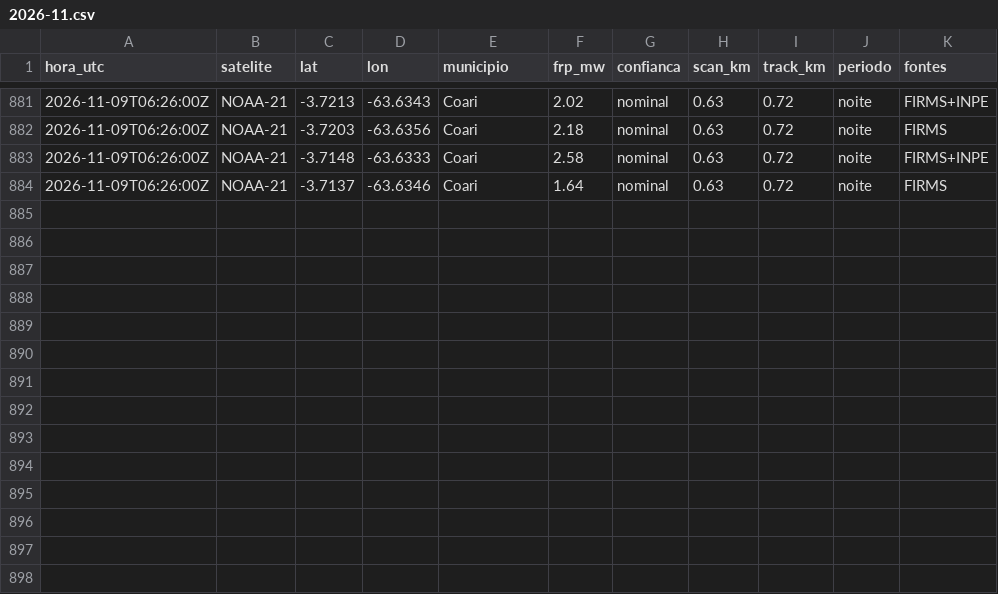
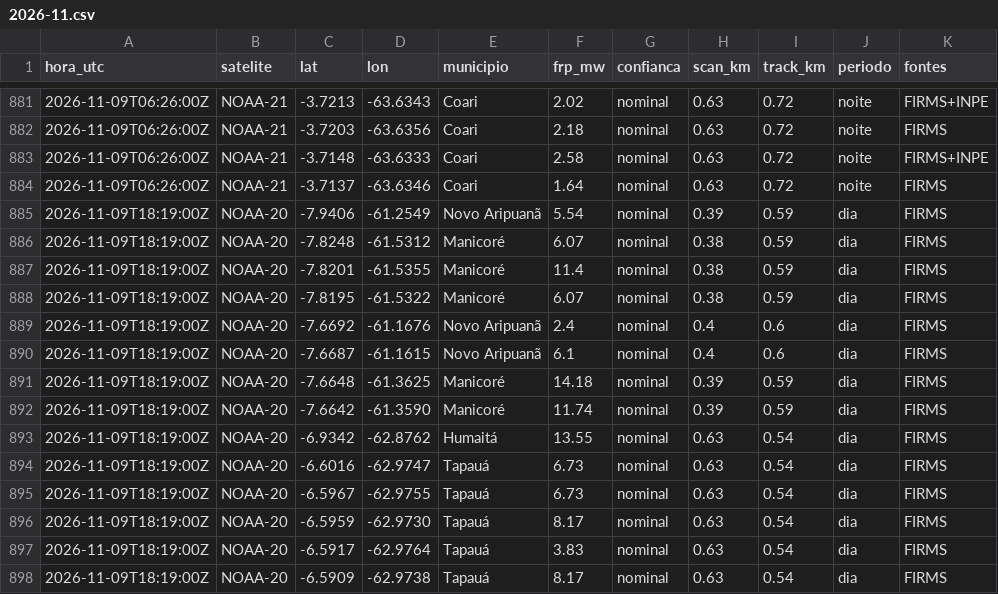
Before and after one commit to UFAMCCA/MonitorBETA, a CSV file: docs/data/historico/coari/2026-11.csv, drawn as a sheet; only a part is shown, gaps mark what is left out.

```diff
--- a/docs/data/historico/coari/2026-11.csv
+++ b/docs/data/historico/coari/2026-11.csv
@@ -884 +884,15 @@ hora_utc,satelite,lat,lon,municipio,frp_mw,confianca,scan_km,track_km,periodo,fo
 2026-11-09T06:26:00Z,NOAA-21,-3.7137,-63.6346,Coari,1.64,nominal,0.63,0.72,noite,FIRMS
+2026-11-09T18:19:00Z,NOAA-20,-7.9406,-61.2549,Novo Aripuanã,5.54,nominal,0.39,0.59,dia,FIRMS
+2026-11-09T18:19:00Z,NOAA-20,-7.8248,-61.5312,Manicoré,6.07,nominal,0.38,0.59,dia,FIRMS
+2026-11-09T18:19:00Z,NOAA-20,-7.8201,-61.5355,Manicoré,11.4,nominal,0.38,0.59,dia,FIRMS
+2026-11-09T18:19:00Z,NOAA-20,-7.8195,-61.5322,Manicoré,6.07,nominal,0.38,0.59,dia,FIRMS
+2026-11-09T18:19:00Z,NOAA-20,-7.6692,-61.1676,Novo Aripuanã,2.4,nominal,0.4,0.6,dia,FIRMS
+2026-11-09T18:19:00Z,NOAA-20,-7.6687,-61.1615,Novo Aripuanã,6.1,nominal,0.4,0.6,dia,FIRMS
+2026-11-09T18:19:00Z,NOAA-20,-7.6648,-61.3625,Manicoré,14.18,nominal,0.39,0.59,dia,FIRMS
+2026-11-09T18:19:00Z,NOAA-20,-7.6642,-61.3590,Manicoré,11.74,nominal,0.39,0.59,dia,FIRMS
+2026-11-09T18:19:00Z,NOAA-20,-6.9342,-62.8762,Humaitá,13.55,nominal,0.63,0.54,dia,FIRMS
+2026-11-09T18:19:00Z,NOAA-20,-6.6016,-62.9747,Tapauá,6.73,nominal,0.63,0.54,dia,FIRMS
+2026-11-09T18:19:00Z,NOAA-20,-6.5967,-62.9755,Tapauá,6.73,nominal,0.63,0.54,dia,FIRMS
+2026-11-09T18:19:00Z,NOAA-20,-6.5959,-62.9730,Tapauá,8.17,nominal,0.63,0.54,dia,FIRMS
+2026-11-09T18:19:00Z,NOAA-20,-6.5917,-62.9764,Tapauá,3.83,nominal,0.63,0.54,dia,FIRMS
+2026-11-09T18:19:00Z,NOAA-20,-6.5909,-62.9738,Tapauá,8.17,nominal,0.63,0.54,dia,FIRMS
```
Also changed, not shown: docs/data/historico/benjamin-constant/2026-11.csv, docs/data/historico/humaita/2026-11.csv, 33 other files.
